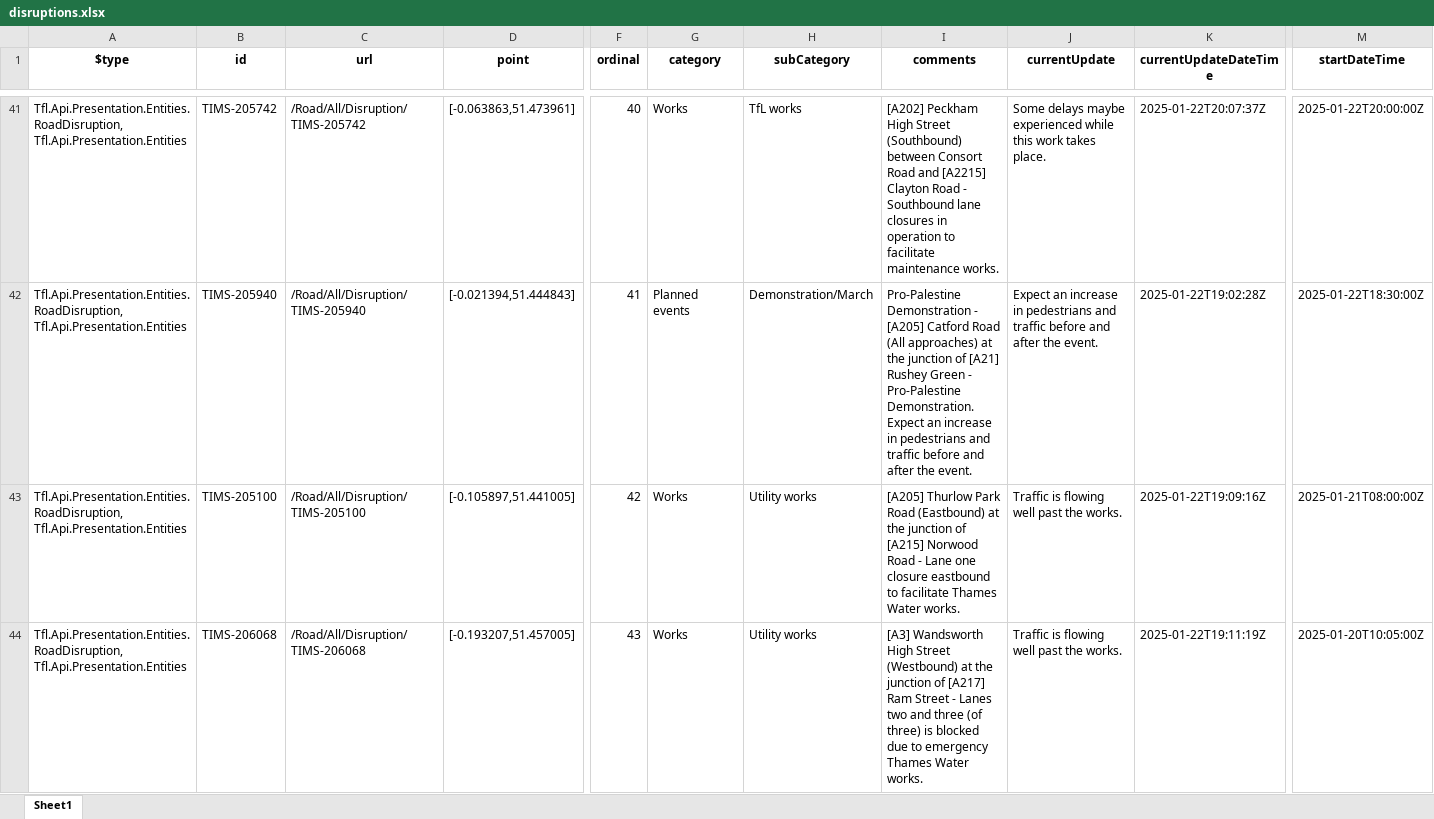
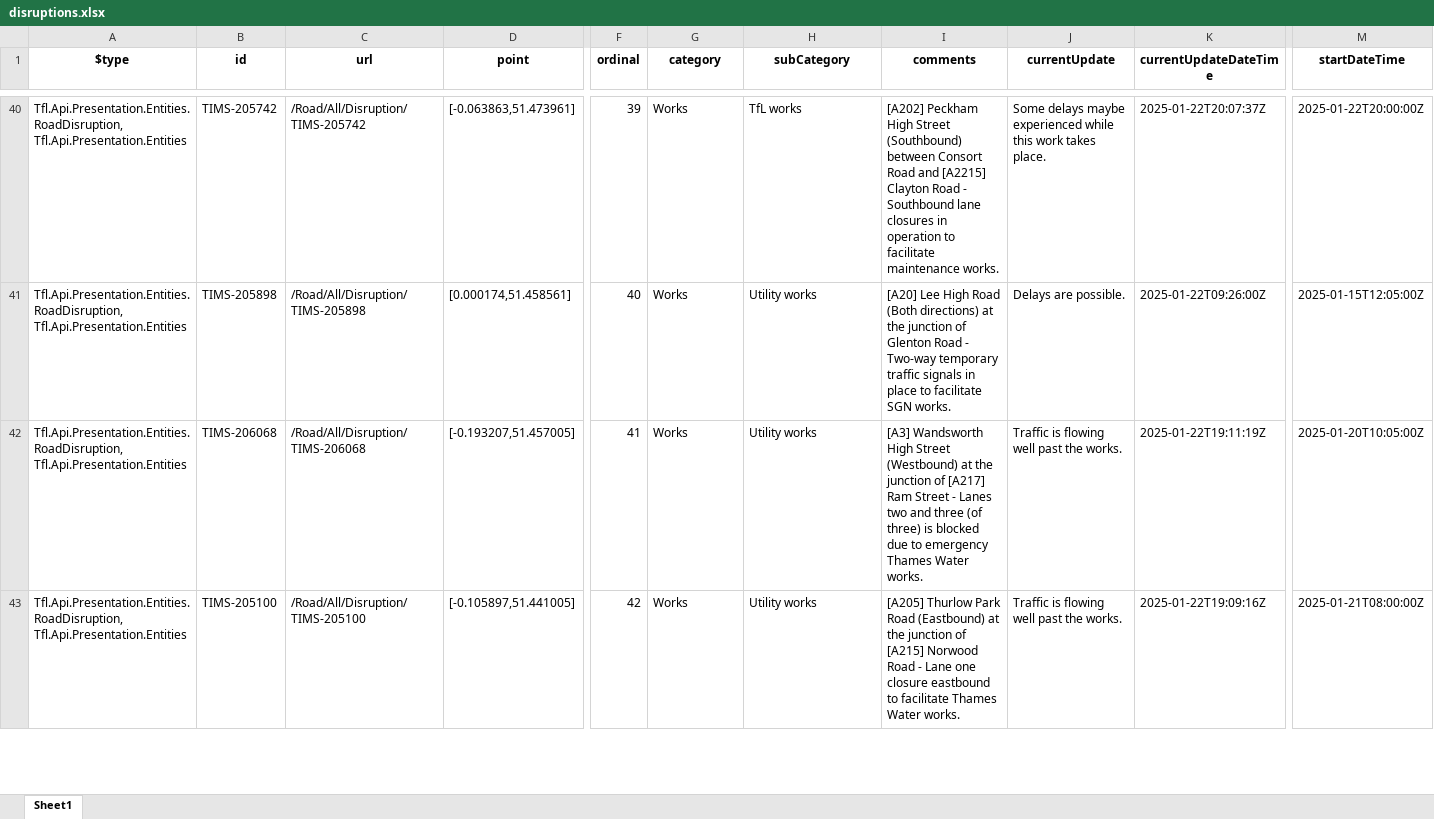
Before and after one commit to JethroKimande/urban-mobility-analysis, an Excel workbook: disruptions.xlsx, sheet Sheet1, drawn as a sheet; only a part is shown, gaps mark what is left out; values as stored, in another font and other column widths than the file's, no borders; removed rows and columns are numbered as before the commit, all else as after; rows hold the shown columns only; the diff covers the shown part only; the diff names each change by its address in the sheet, - before the commit and + after, or states it on an @@ line.

```diff
--- a/disruptions.xlsx (sheet Sheet1)
+++ b/disruptions.xlsx (sheet Sheet1)
-F40 (ordinal): 40
+F40 (ordinal): 39
+row 41: Tfl.Api.Presentation.Entities.RoadDisruption, Tfl.Api.Presentation.Entities | TIMS-205898 | /Road/All/Disruption/TIMS-205898 | [0.000174,51.458561] | 40 | Works | Utility works | [A20] Lee High Road (Both directions) at the junction of Glenton Road - Two-way temporary traffic signals in place to facilitate SGN works. | Delays are possible. | 2025-01-22T09:26:00Z | 2025-01-15T12:05:00Z
-B42 (id): TIMS-205940
+B42 (id): TIMS-206068
-C42 (url): /Road/All/Disruption/TIMS-205940
+C42 (url): /Road/All/Disruption/TIMS-206068
-D42 (point): [-0.021394,51.444843]
+D42 (point): [-0.193207,51.457005]
-G42 (category): Planned events
+G42 (category): Works
-H42 (subCategory): Demonstration/March
+H42 (subCategory): Utility works
-I42 (comments): Pro-Palestine Demonstration - [A205] Catford Road (All approaches) at the junction of [A21] Rushey Green - Pro-Palestine Demonstration. Expect an increase in pedestrians and traffic before and after the event.
+I42 (comments): [A3] Wandsworth High Street (Westbound) at the junction of [A217] Ram Street - Lanes two and three (of three) is blocked due to emergency Thames Water works.
-J42 (currentUpdate): Expect an increase in pedestrians and traffic before and after the event.
+J42 (currentUpdate): Traffic is flowing well past the works.
-K42 (currentUpdateDateTime): 2025-01-22T19:02:28Z
+K42 (currentUpdateDateTime): 2025-01-22T19:11:19Z
-M42 (startDateTime): 2025-01-22T18:30:00Z
+M42 (startDateTime): 2025-01-20T10:05:00Z
-row 44: Tfl.Api.Presentation.Entities.RoadDisruption, Tfl.Api.Presentation.Entities | TIMS-206068 | /Road/All/Disruption/TIMS-206068 | [-0.193207,51.457005] | 43 | Works | Utility works | [A3] Wandsworth High Street (Westbound) at the junction of [A217] Ram Street - Lanes two and three (of three) is blocked due to emergency Thames Water works. | Traffic is flowing well past the works. | 2025-01-22T19:11:19Z | 2025-01-20T10:05:00Z
```
Also changed, not shown: 7 added rows, 8 removed rows and 55 edited cells elsewhere in this sheet, 5 other files.
